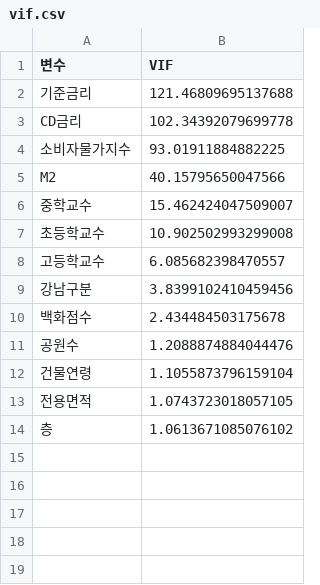
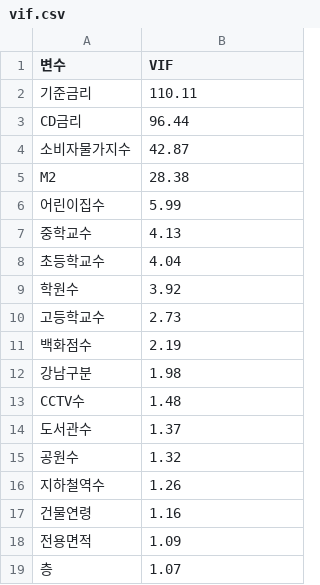
Before and after one commit to seokmogu/thesis-seoul-apt-xai, a CSV file: results/vif.csv, drawn as a sheet.

```diff
--- a/results/vif.csv
+++ b/results/vif.csv
@@ -1,14 +1,19 @@
 변수,VIF
-기준금리,121.46809695137688
-CD금리,102.34392079699778
-소비자물가지수,93.01911884882225
-M2,40.15795650047566
-중학교수,15.462424047509007
-초등학교수,10.902502993299008
-고등학교수,6.085682398470557
-강남구분,3.8399102410459456
-백화점수,2.434484503175678
-공원수,1.2088874884044476
-건물연령,1.1055873796159104
-전용면적,1.0743723018057105
-층,1.0613671085076102
+기준금리,110.11
+CD금리,96.44
+소비자물가지수,42.87
+M2,28.38
+어린이집수,5.99
+중학교수,4.13
+초등학교수,4.04
+학원수,3.92
+고등학교수,2.73
+백화점수,2.19
+강남구분,1.98
+CCTV수,1.48
+도서관수,1.37
+공원수,1.32
+지하철역수,1.26
+건물연령,1.16
+전용면적,1.09
+층,1.07
```
Also changed, not shown: results/feature_importance.csv, 3 other files.
